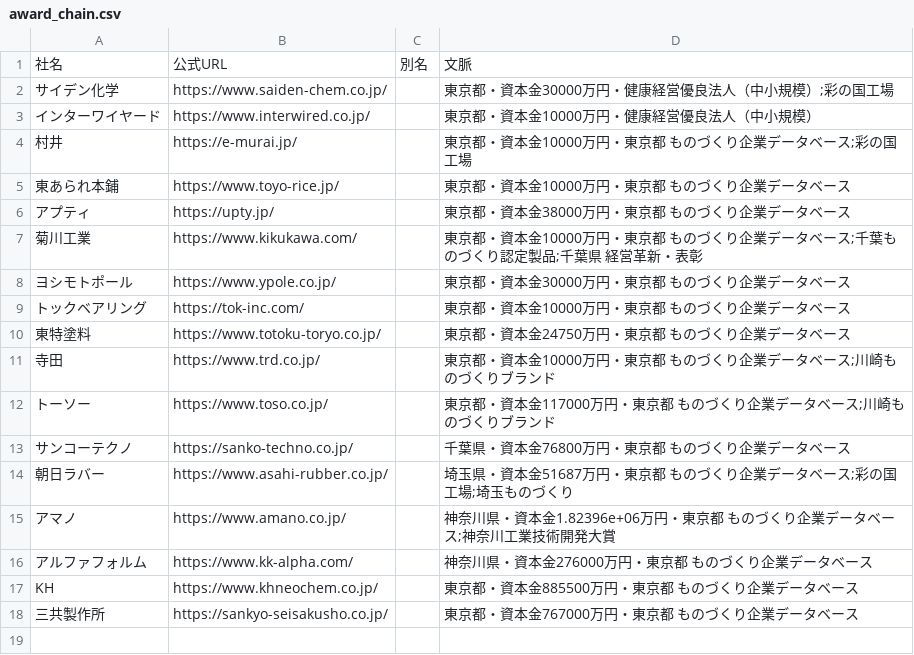
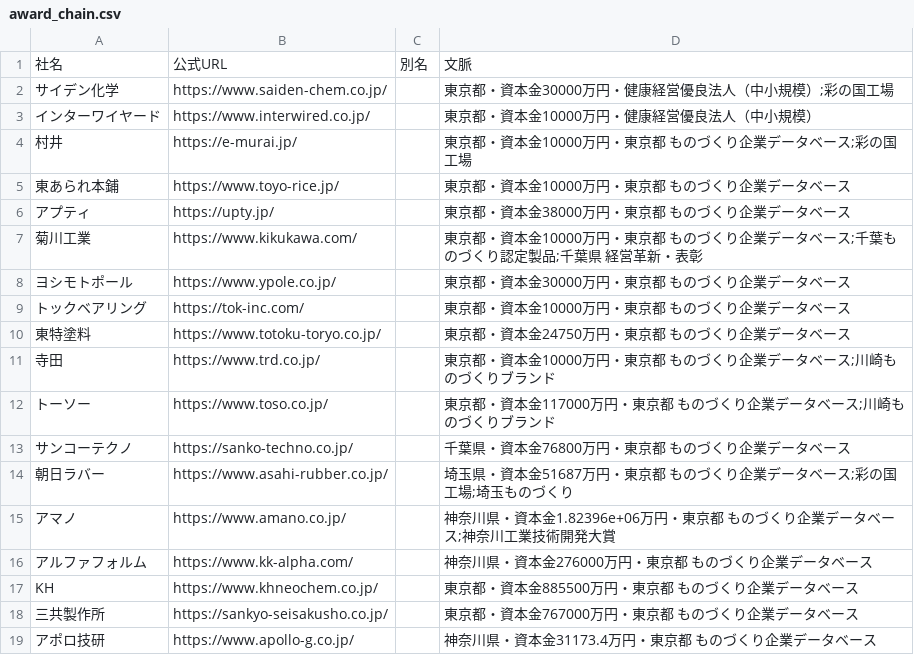
Before and after one commit to a-one-road-official/Researcher, a CSV file: researcher/inputs/award_chain.csv, drawn as a sheet; the diff names each change by its address in the sheet, - before the commit and + after, or states it on an @@ line.

```diff
--- a/researcher/inputs/award_chain.csv
+++ b/researcher/inputs/award_chain.csv
+row 19: アポロ技研 | https://www.apollo-g.co.jp/ |  | 神奈川県・資本金31173.4万円・東京都 ものづくり企業データベース
```
Also changed, not shown: researcher/out/award_chain/list.csv, 3 other files.
